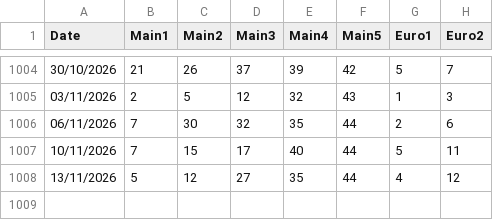
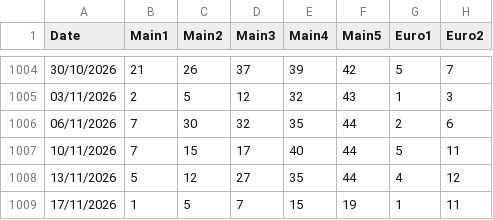
Before and after one commit to christophrus/MatrixEurojackpot, a CSV file: history.csv, drawn as a sheet; only a part is shown, gaps mark what is left out.

```diff
--- a/history.csv
+++ b/history.csv
@@ -1008 +1008,2 @@ Date,Main1,Main2,Main3,Main4,Main5,Euro1,Euro2
 13/11/2026,5,12,27,35,44,4,12
+17/11/2026,1,5,7,15,19,1,11
```
